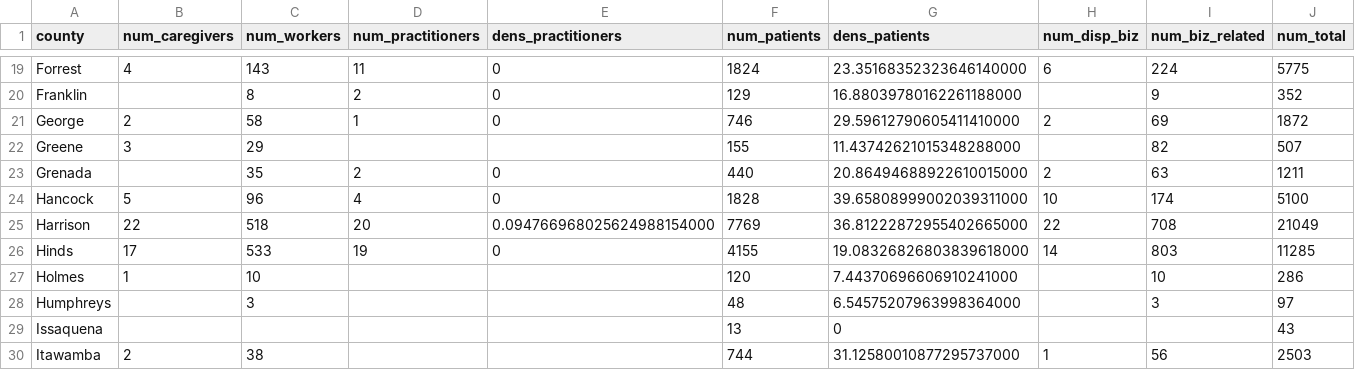
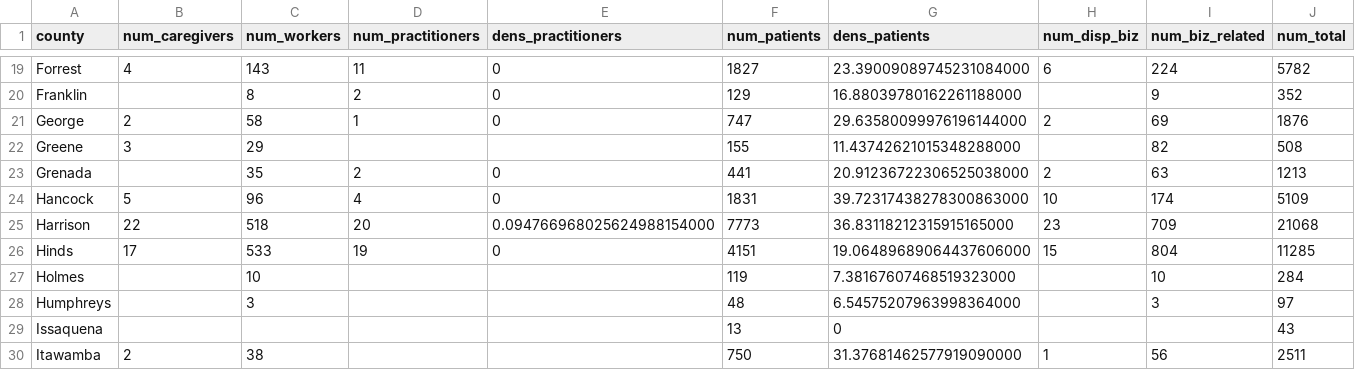
Before and after one commit to Booman008/3ma-legislative-map, a CSV file: CSV Imports/mmcp_county_metrics_latest.csv, drawn as a sheet; only a part is shown, gaps mark what is left out; the diff covers the shown part only.

```diff
--- a/CSV Imports/mmcp_county_metrics_latest.csv
+++ b/CSV Imports/mmcp_county_metrics_latest.csv
@@ -19,12 +19,12 @@
-"Forrest","4","143","11","0","1824","23.35168352323646140000","6","224","5775"
+"Forrest","4","143","11","0","1827","23.39009089745231084000","6","224","5782"
 "Franklin","","8","2","0","129","16.88039780162261188000","","9","352"
-"George","2","58","1","0","746","29.59612790605411410000","2","69","1872"
-"Greene","3","29","","","155","11.43742621015348288000","","82","507"
-"Grenada","","35","2","0","440","20.86494688922610015000","2","63","1211"
-"Hancock","5","96","4","0","1828","39.65808999002039311000","10","174","5100"
-"Harrison","22","518","20","0.094766968025624988154000","7769","36.81222872955402665000","22","708","21049"
-"Hinds","17","533","19","0","4155","19.08326826803839618000","14","803","11285"
-"Holmes","1","10","","","120","7.44370696606910241000","","10","286"
+"George","2","58","1","0","747","29.63580099976196144000","2","69","1876"
+"Greene","3","29","","","155","11.43742621015348288000","","82","508"
+"Grenada","","35","2","0","441","20.91236722306525038000","2","63","1213"
+"Hancock","5","96","4","0","1831","39.72317438278300863000","10","174","5109"
+"Harrison","22","518","20","0.094766968025624988154000","7773","36.83118212315915165000","23","709","21068"
+"Hinds","17","533","19","0","4151","19.06489689064437606000","15","804","11285"
+"Holmes","","10","","","119","7.38167607468519323000","","10","284"
 "Humphreys","","3","","","48","6.54575207963998364000","","3","97"
 "Issaquena","","","","","13","0","","","43"
-"Itawamba","2","38","","","744","31.12580010877295737000","1","56","2503"
+"Itawamba","2","38","","","750","31.37681462577919090000","1","56","2511"
```
Also changed, not shown: 126 edited cells elsewhere in this file, CSV Imports/mmcp_business_licenses_latest.csv, 4 other files.
